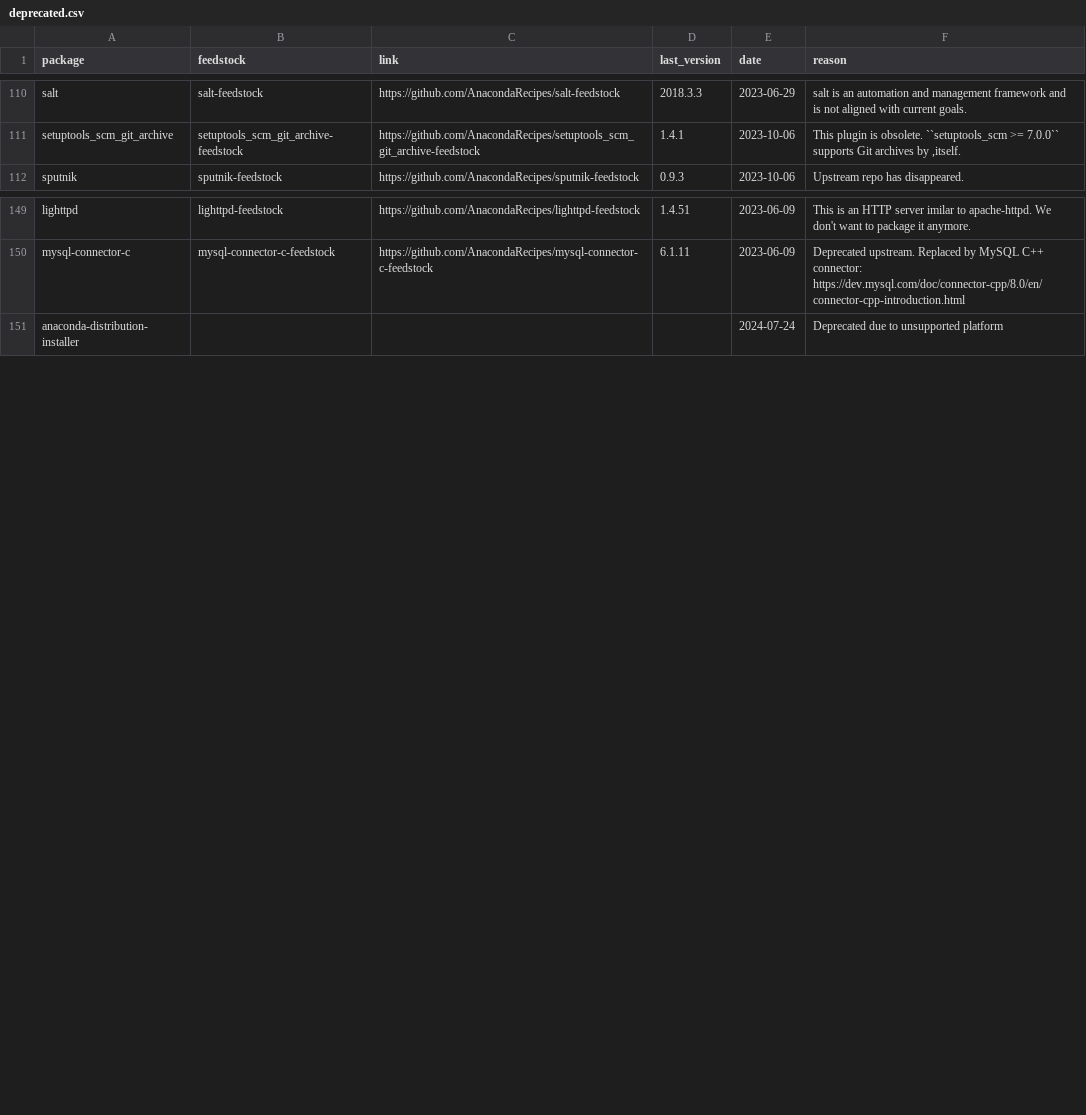
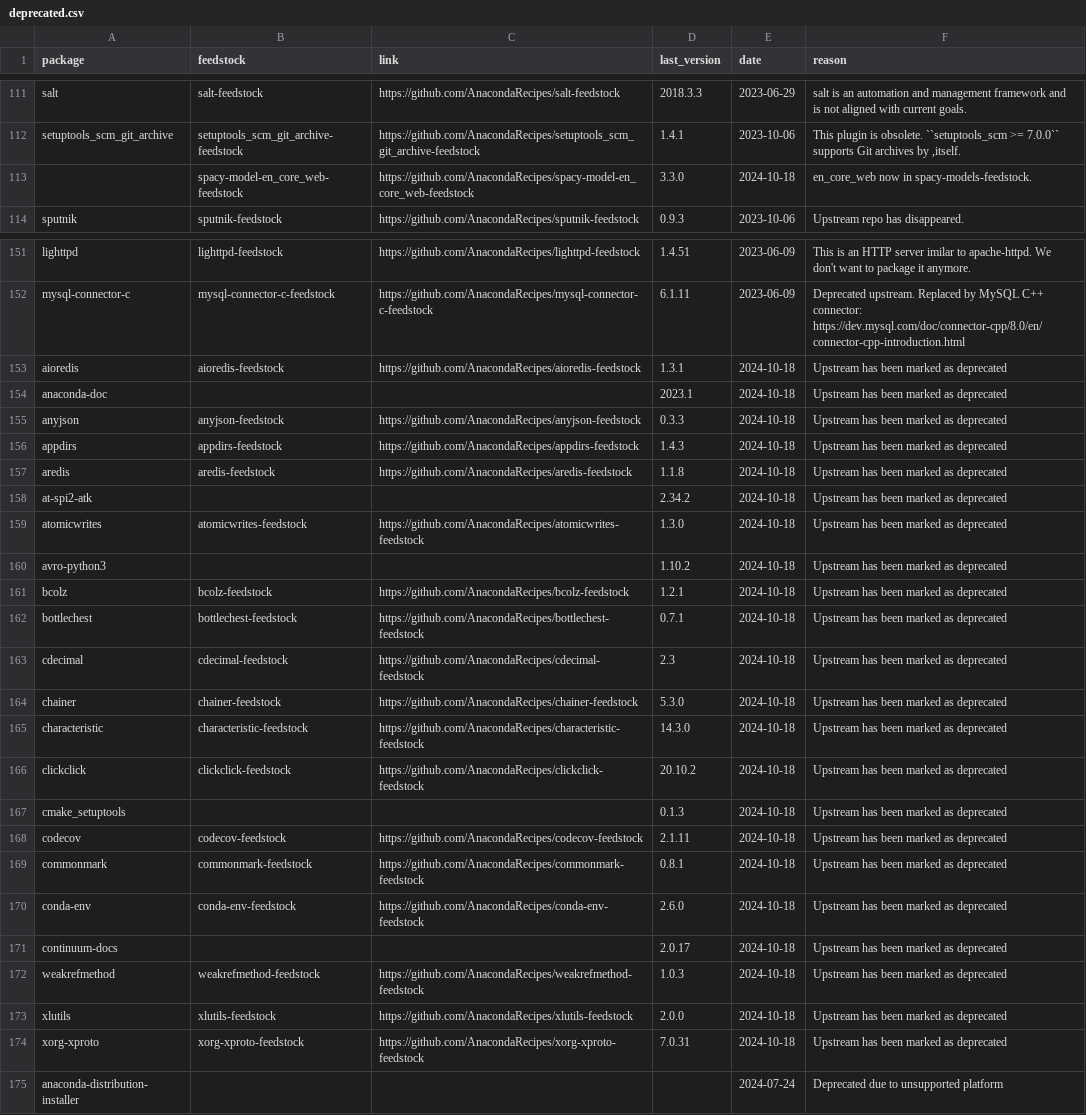
Before and after one commit to AnacondaRecipes/aggregate-deprecated, a CSV file: deprecated.csv, drawn as a sheet; only a part is shown, gaps mark what is left out; the diff covers the shown part only.

Commit message:
Adding in all the new deprecations the QA team found.

```diff
--- a/deprecated.csv
+++ b/deprecated.csv
@@ -111,2 +112,3 @@ salt,salt-feedstock,https://github.com/AnacondaRecipes/salt-feedstock,2018.3.3,2
 setuptools_scm_git_archive,setuptools_scm_git_archive-feedstock,https://github.com/AnacondaRecipes/setuptools_scm_git_archive-feedstock,1.4.1,2023-10-06,"This plugin is obsolete. ``setuptools_scm >= 7.0.0`` supports Git archives by ,itself."
+,spacy-model-en_core_web-feedstock,https://github.com/AnacondaRecipes/spacy-model-en_core_web-feedstock,3.3.0,2024-10-18,"en_core_web now in spacy-models-feedstock."
 sputnik,sputnik-feedstock,https://github.com/AnacondaRecipes/sputnik-feedstock,0.9.3,2023-10-06,"Upstream repo has disappeared."
@@ -150,2 +152,24 @@ lighttpd,lighttpd-feedstock,https://github.com/AnacondaRecipes/lighttpd-feedstoc
 mysql-connector-c,mysql-connector-c-feedstock,https://github.com/AnacondaRecipes/mysql-connector-c-feedstock,6.1.11,2023-06-09,"Deprecated upstream. Replaced by MySQL C++ connector: https://dev.mysql.com/doc/connector-cpp/8.0/en/connector-cpp-introduction.html"
+aioredis,aioredis-feedstock,https://github.com/AnacondaRecipes/aioredis-feedstock,1.3.1,2024-10-18,"Upstream has been marked as deprecated"
+anaconda-doc,,,2023.1,2024-10-18,"Upstream has been marked as deprecated"
+anyjson,anyjson-feedstock,https://github.com/AnacondaRecipes/anyjson-feedstock,0.3.3,2024-10-18,"Upstream has been marked as deprecated"
+appdirs,appdirs-feedstock,https://github.com/AnacondaRecipes/appdirs-feedstock,1.4.3,2024-10-18,"Upstream has been marked as deprecated"
+aredis,aredis-feedstock,https://github.com/AnacondaRecipes/aredis-feedstock,1.1.8,2024-10-18,"Upstream has been marked as deprecated"
+at-spi2-atk,,,2.34.2,2024-10-18,"Upstream has been marked as deprecated"
+atomicwrites,atomicwrites-feedstock,https://github.com/AnacondaRecipes/atomicwrites-feedstock,1.3.0,2024-10-18,"Upstream has been marked as deprecated"
+avro-python3,,,1.10.2,2024-10-18,"Upstream has been marked as deprecated"
+bcolz,bcolz-feedstock,https://github.com/AnacondaRecipes/bcolz-feedstock,1.2.1,2024-10-18,"Upstream has been marked as deprecated"
+bottlechest,bottlechest-feedstock,https://github.com/AnacondaRecipes/bottlechest-feedstock,0.7.1,2024-10-18,"Upstream has been marked as deprecated"
+cdecimal,cdecimal-feedstock,https://github.com/AnacondaRecipes/cdecimal-feedstock,2.3,2024-10-18,"Upstream has been marked as deprecated"
+chainer,chainer-feedstock,https://github.com/AnacondaRecipes/chainer-feedstock,5.3.0,2024-10-18,"Upstream has been marked as deprecated"
+characteristic,characteristic-feedstock,https://github.com/AnacondaRecipes/characteristic-feedstock,14.3.0,2024-10-18,"Upstream has been marked as deprecated"
+clickclick,clickclick-feedstock,https://github.com/AnacondaRecipes/clickclick-feedstock,20.10.2,2024-10-18,"Upstream has been marked as deprecated"
+cmake_setuptools,,,0.1.3,2024-10-18,"Upstream has been marked as deprecated"
+codecov,codecov-feedstock,https://github.com/AnacondaRecipes/codecov-feedstock,2.1.11,2024-10-18,"Upstream has been marked as deprecated"
+commonmark,commonmark-feedstock,https://github.com/AnacondaRecipes/commonmark-feedstock,0.8.1,2024-10-18,"Upstream has been marked as deprecated"
+conda-env,conda-env-feedstock,https://github.com/AnacondaRecipes/conda-env-feedstock,2.6.0,2024-10-18,"Upstream has been marked as deprecated"
+continuum-docs,,,2.0.17,2024-10-18,"Upstream has been marked as deprecated"
+weakrefmethod,weakrefmethod-feedstock,https://github.com/AnacondaRecipes/weakrefmethod-feedstock,1.0.3,2024-10-18,"Upstream has been marked as deprecated"
+xlutils,xlutils-feedstock,https://github.com/AnacondaRecipes/xlutils-feedstock,2.0.0,2024-10-18,"Upstream has been marked as deprecated"
+xorg-xproto,xorg-xproto-feedstock,https://github.com/AnacondaRecipes/xorg-xproto-feedstock,7.0.31,2024-10-18,"Upstream has been marked as deprecated"
 anaconda-distribution-installer,,,,2024-07-24,"Deprecated due to unsupported platform"
```
Also changed, not shown: 1 added row and 2 edited cells elsewhere in this file.
